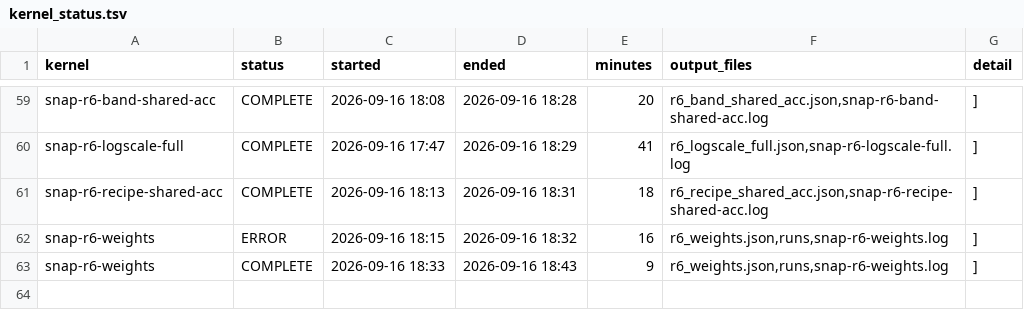
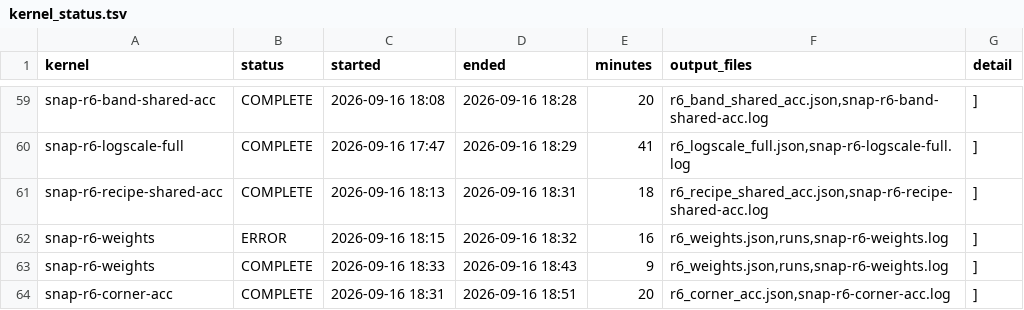
Before and after one commit to garyzhang1006/SNAP, a TSV file: research/kernel_status.tsv, drawn as a sheet; only a part is shown, gaps mark what is left out.

Commit message:
SNAP: accuracy-scale sharing corners written in, census interval corrected to six and a half hours

```diff
--- a/research/kernel_status.tsv
+++ b/research/kernel_status.tsv
@@ -63 +63,2 @@ snap-r6-weights	ERROR	2026-09-16 18:15	2026-09-16 18:32	16	r6_weights.json,runs,
 snap-r6-weights	COMPLETE	2026-09-16 18:33	2026-09-16 18:43	9	r6_weights.json,runs,snap-r6-weights.log	]
+snap-r6-corner-acc	COMPLETE	2026-09-16 18:31	2026-09-16 18:51	20	r6_corner_acc.json,snap-r6-corner-acc.log	]
```
Also changed, not shown: 14 other files.
